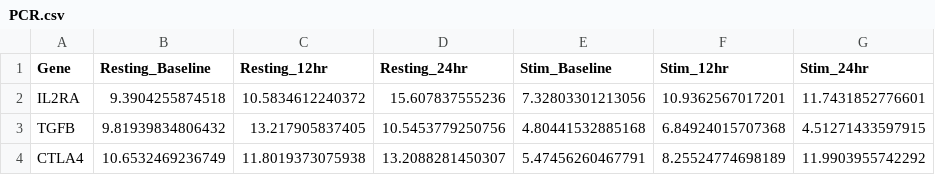
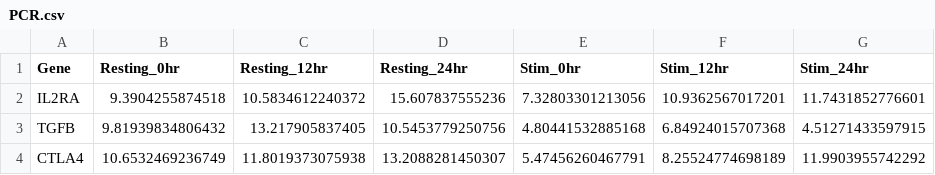
Before and after one commit to UofABioinformaticsHub/RAdelaide-July-2016, a CSV file: Day_1/data/PCR.csv, drawn as a sheet.

Commit message:
Added Data Visualisation

```diff
--- a/Day_1/data/PCR.csv
+++ b/Day_1/data/PCR.csv
@@ -1,2 +1,2 @@
-Gene,Resting_Baseline,Resting_12hr,Resting_24hr,Stim_Baseline,Stim_12hr,Stim_24hr
+Gene,Resting_0hr,Resting_12hr,Resting_24hr,Stim_0hr,Stim_12hr,Stim_24hr
 IL2RA,9.3904255874518,10.5834612240372,15.607837555236,7.32803301213056,10.9362567017201,11.7431852776601
```
Also changed, not shown: 9 other files.
